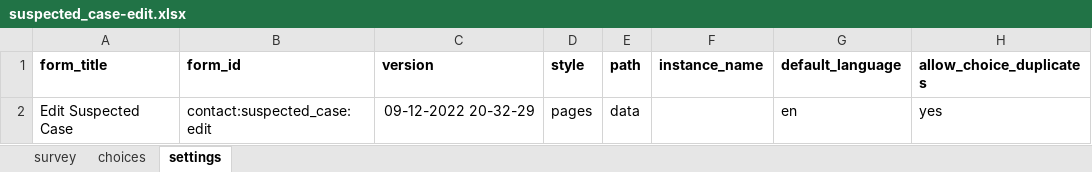
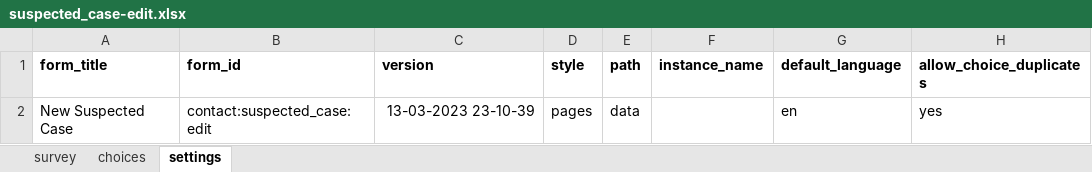
Before and after one commit to oyierp/community-testing-config-test, an Excel workbook: forms/contact/suspected_case-edit.xlsx, sheet settings, drawn as a sheet; values as stored, in another font and other column widths than the file's, no borders; the diff names each change by its address in the sheet, - before the commit and + after, or states it on an @@ line.

```diff
--- a/forms/contact/suspected_case-edit.xlsx (sheet settings)
+++ b/forms/contact/suspected_case-edit.xlsx (sheet settings)
-A2 (form_title): Edit Suspected Case
+A2 (form_title): New Suspected Case
-C2 (version): 09-12-2022 20-32-29
+C2 (version): 13-03-2023 23-10-39
```
Also changed, not shown: sheet choices, forms/contact/suspected_case-create.xlsx.
